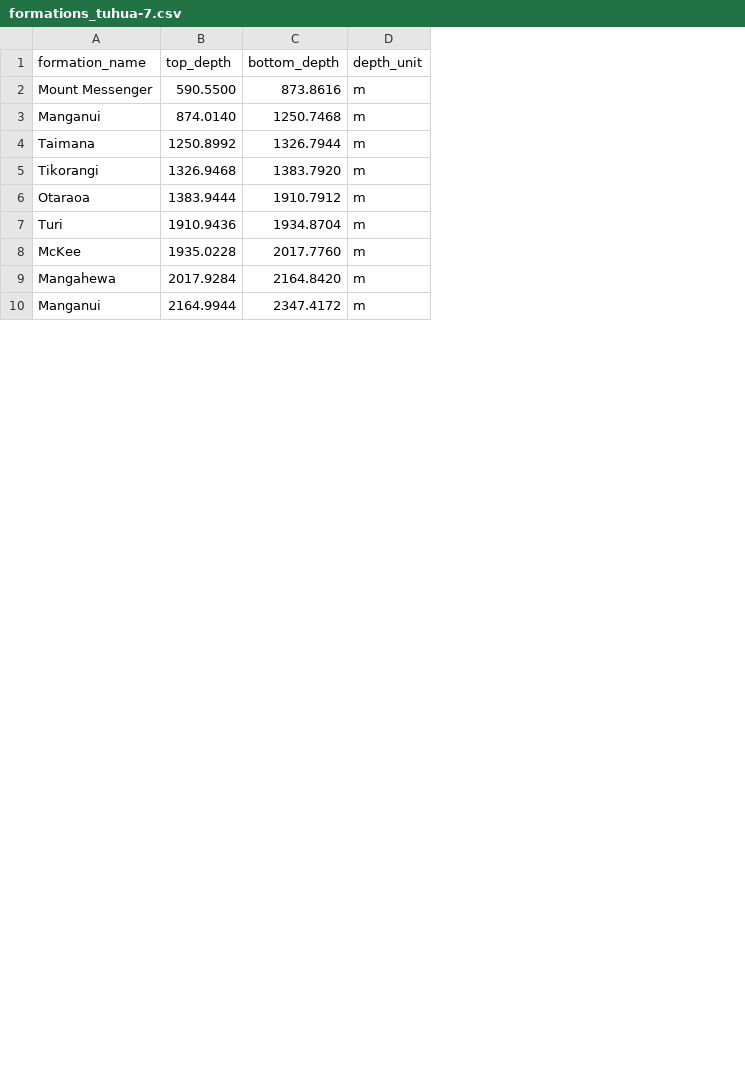
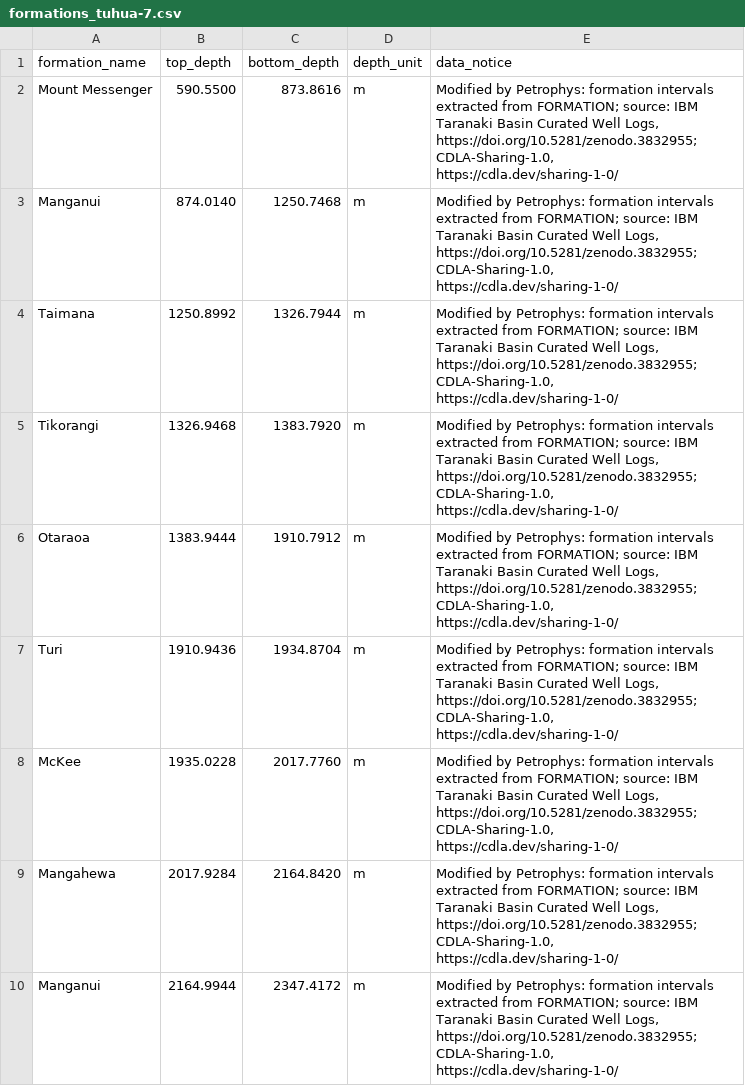
Before and after one commit to sambalshikhar/petrophys, a CSV file: src/petrophys/datasets/taranaki/formations_tuhua-7.csv, drawn as a sheet; only a part is shown; the diff names each change by its address in the sheet, - before the commit and + after, or states it on an @@ line.

Commit message:
Use EDE-01 for core-scanner tutorials and update data attribution

```diff
--- a/src/petrophys/datasets/taranaki/formations_tuhua-7.csv
+++ b/src/petrophys/datasets/taranaki/formations_tuhua-7.csv
+column E (data_notice), rows 2-10: all Modified by Petrophys: formation intervals extracted from FORMATION; source: IBM Taranaki Basin Curated Well Logs, https://doi.org/10.5281/zenodo.3832955; CDLA-Sharing-1.0, https://cdla.dev/sharing-1-0/
```
Also changed, not shown: 36 other files.
